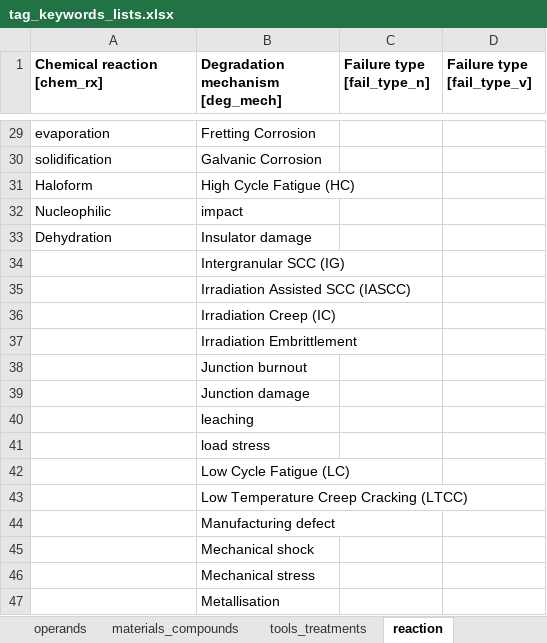
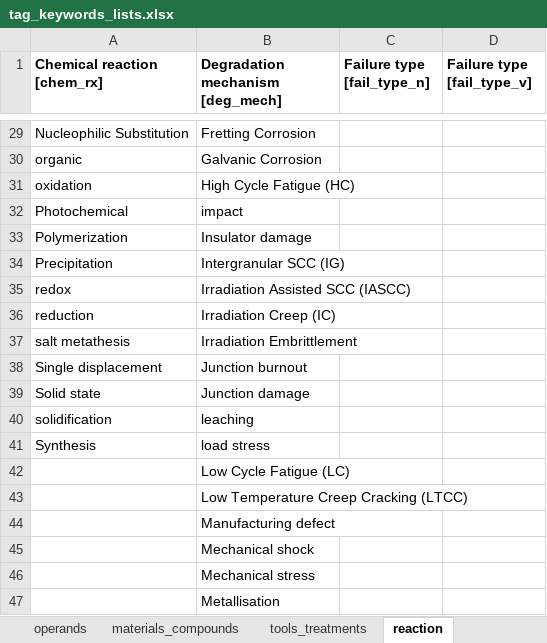
Before and after one commit to idaholab/DACKAR, an Excel workbook: data/tag_keywords_lists.xlsx, sheet reaction, drawn as a sheet; only a part is shown, gaps mark what is left out; values as stored, in another font and other column widths than the file's, no borders; the diff covers the shown part only; the diff names each change by its address in the sheet, - before the commit and + after, or states it on an @@ line.

```diff
--- a/data/tag_keywords_lists.xlsx (sheet reaction)
+++ b/data/tag_keywords_lists.xlsx (sheet reaction)
-A29 (Chemical reaction [chem_rx]): evaporation
+A29 (Chemical reaction [chem_rx]): Nucleophilic Substitution
-A30 (Chemical reaction [chem_rx]): solidification
+A30 (Chemical reaction [chem_rx]): organic
-A31 (Chemical reaction [chem_rx]): Haloform
+A31 (Chemical reaction [chem_rx]): oxidation
-A32 (Chemical reaction [chem_rx]): Nucleophilic
+A32 (Chemical reaction [chem_rx]): Photochemical
-A33 (Chemical reaction [chem_rx]): Dehydration
+A33 (Chemical reaction [chem_rx]): Polymerization
-A34 (Chemical reaction [chem_rx]): (empty)
+A34 (Chemical reaction [chem_rx]): Precipitation
-A35 (Chemical reaction [chem_rx]): (empty)
+A35 (Chemical reaction [chem_rx]): redox
-A36 (Chemical reaction [chem_rx]): (empty)
+A36 (Chemical reaction [chem_rx]): reduction
-A37 (Chemical reaction [chem_rx]): (empty)
+A37 (Chemical reaction [chem_rx]): salt metathesis
-A38 (Chemical reaction [chem_rx]): (empty)
+A38 (Chemical reaction [chem_rx]): Single displacement
-A39 (Chemical reaction [chem_rx]): (empty)
+A39 (Chemical reaction [chem_rx]): Solid state
-A40 (Chemical reaction [chem_rx]): (empty)
+A40 (Chemical reaction [chem_rx]): solidification
-A41 (Chemical reaction [chem_rx]): (empty)
+A41 (Chemical reaction [chem_rx]): Synthesis
```
Also changed, not shown: 18 added rows and 28 edited cells elsewhere in this sheet, sheet system, 8 other files.
